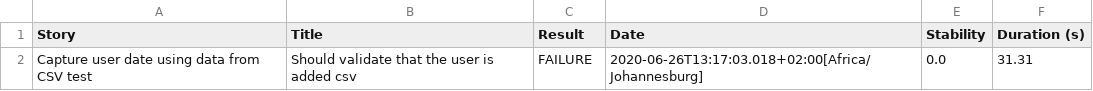
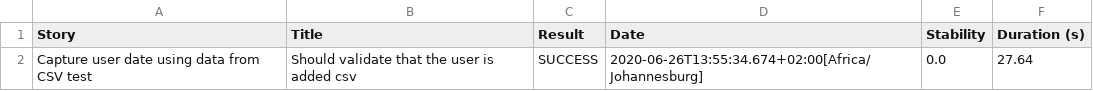
Before and after one commit to LekalakalaThabo/AbsaAssesment, a CSV file: Absa_WebApp_Assesment/target/site/serenity/1abd1dc8eb1fc5e9f0d9f7d4726bcd0e2bf82d4508715eaab01020a6a5238dd8.csv, drawn as a sheet.

```diff
--- a/Absa_WebApp_Assesment/target/site/serenity/1abd1dc8eb1fc5e9f0d9f7d4726bcd0e2bf82d4508715eaab01020a6a5238dd8.csv
+++ b/Absa_WebApp_Assesment/target/site/serenity/1abd1dc8eb1fc5e9f0d9f7d4726bcd0e2bf82d4508715eaab01020a6a5238dd8.csv
@@ -1,2 +1,2 @@
 "Story","Title","Result","Date","Stability","Duration (s)"
-"Capture user date using data from CSV test","Should validate that the user is added csv","FAILURE","2020-06-26T13:17:03.018+02:00[Africa/Johannesburg]","0.0","31.31"
+"Capture user date using data from CSV test","Should validate that the user is added csv","SUCCESS","2020-06-26T13:55:34.674+02:00[Africa/Johannesburg]","0.0","27.64"
```
Also changed, not shown: Absa_WebApp_Assesment/target/site/serenity/574571add8bfc2b3b1168fdb4cfe19b1b73e3c74c44f9e708f433b54992e8e2e.csv, Absa_WebApp_Assesment/target/site/serenity/ad36a40a9959fae85591f23d191c554af5893ce72dc7cb9d9bab1c55015690ed.csv, 17 other files.
